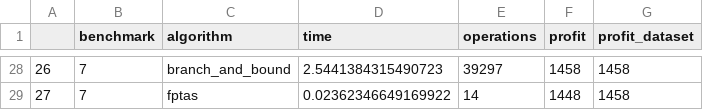
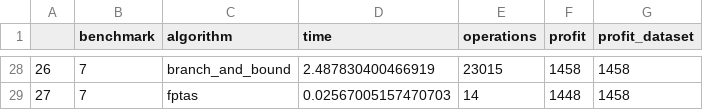
Before and after one commit to pazamelin/ORA_labs, a CSV file: lab2/results.csv, drawn as a sheet; only a part is shown, gaps mark what is left out; the diff covers the shown part only.

```diff
--- a/lab2/results.csv
+++ b/lab2/results.csv
@@ -28,2 +28,2 @@
-26,7,branch_and_bound,2.5441384315490723,39297,1458,1458
-27,7,fptas,0.02362346649169922,14,1448,1458
+26,7,branch_and_bound,2.487830400466919,23015,1458,1458
+27,7,fptas,0.02567005157470703,14,1448,1458
```
Also changed, not shown: 32 edited cells elsewhere in this file, 1 other file.
